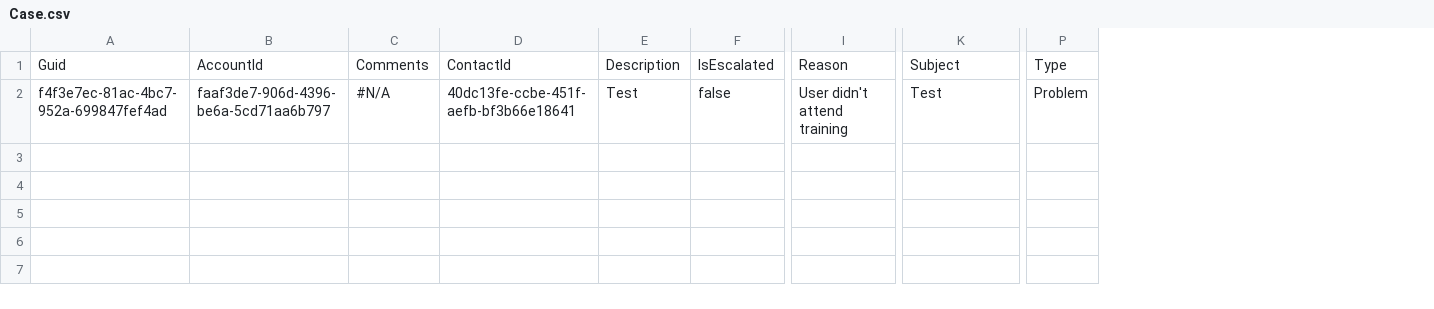
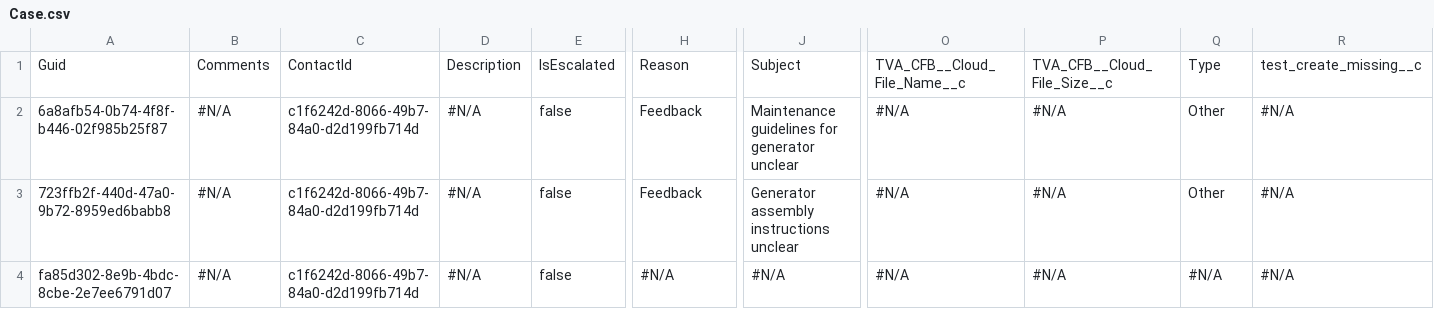
Before and after one commit to Prodlymoover/FTest, a CSV file: Case.csv, drawn as a sheet; only a part is shown, gaps mark what is left out; removed rows and columns are numbered as before the commit, all else as after; rows hold the shown columns only; the diff names each change by its address in the sheet, - before the commit and + after, or states it on an @@ line.

Commit message:
Initializing control org data into the repository

```diff
--- a/Case.csv
+++ b/Case.csv
-column B, rows 1-2: AccountId | faaf3de7-906d-4396-be6a-5cd71aa6b797
+column O, row 1: TVA_CFB__Cloud_File_Name__c; row 4: #N/A
+column P, row 1: TVA_CFB__Cloud_File_Size__c; row 4: #N/A
+column R, row 1: test_create_missing__c; row 4: #N/A
+row 2: 6a8afb54-0b74-4f8f-b446-02f985b25f87 | #N/A | c1f6242d-8066-49b7-84a0-d2d199fb714d | #N/A | false | Feedback | Maintenance guidelines for generator unclear | #N/A | #N/A | Other | #N/A
+row 3: 723ffb2f-440d-47a0-9b72-8959ed6babb8 | #N/A | c1f6242d-8066-49b7-84a0-d2d199fb714d | #N/A | false | Feedback | Generator assembly instructions unclear | #N/A | #N/A | Other | #N/A
-A4: f4f3e7ec-81ac-4bc7-952a-699847fef4ad
+A4: fa85d302-8e9b-4bdc-8cbe-2e7ee6791d07
-C4: 40dc13fe-ccbe-451f-aefb-bf3b66e18641
+C4: c1f6242d-8066-49b7-84a0-d2d199fb714d
-D4: Test
+D4: #N/A
-H4: User didn't attend training
+H4: #N/A
-J4: Test
+J4: #N/A
-Q4: Problem
+Q4: #N/A
```
Also changed, not shown: 1 other file.
